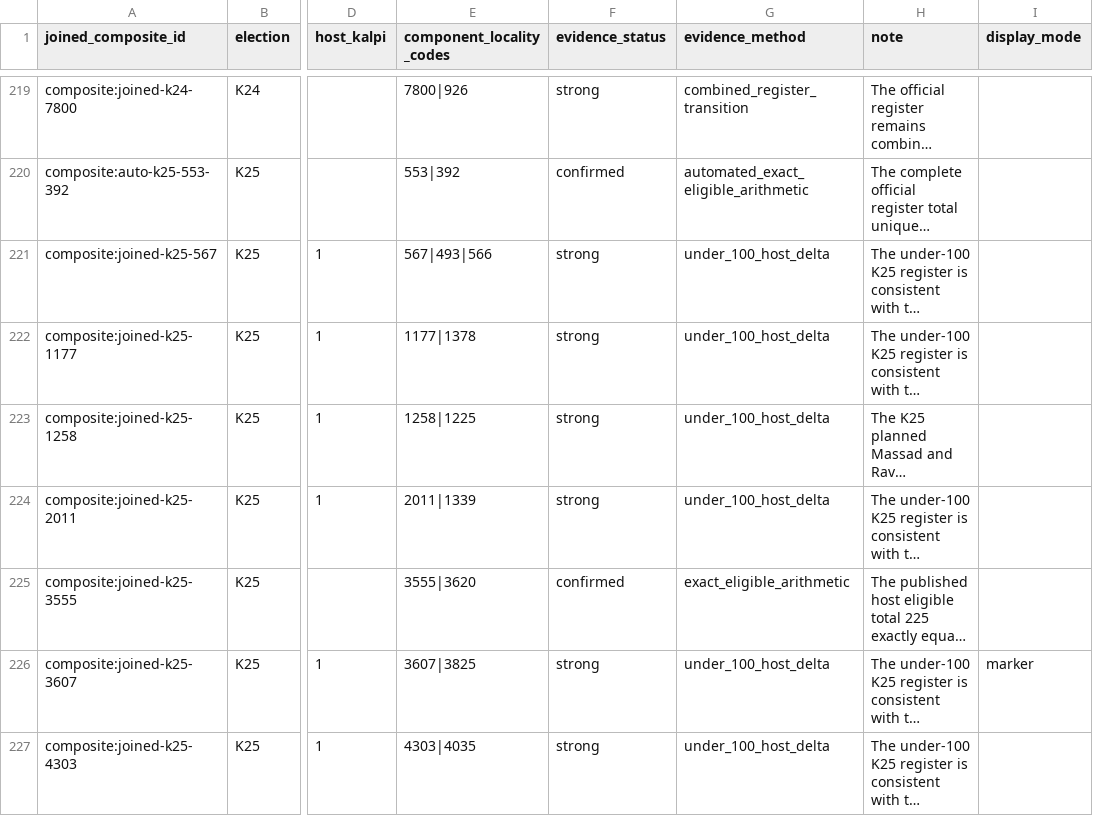
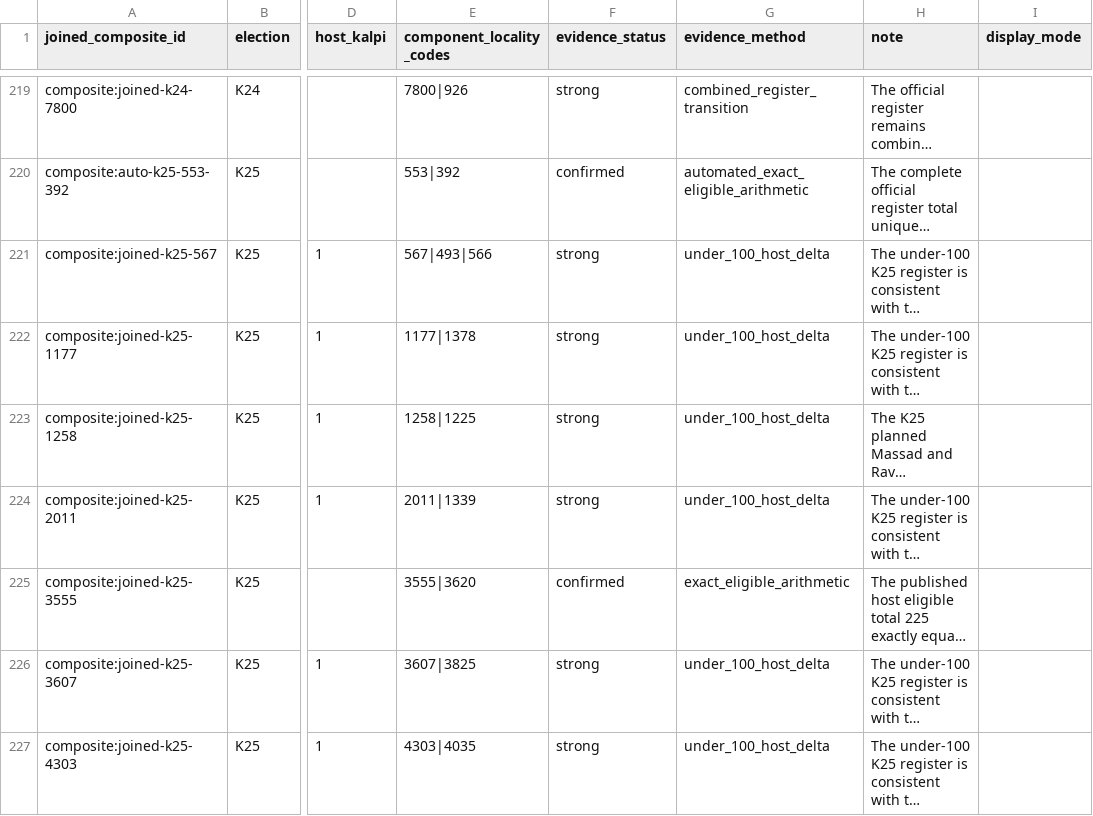
Before and after one commit to Yoavfried/Israel-Elections-Map, a CSV file: data/manual/joined_locality_composites.csv, drawn as a sheet; only a part is shown, gaps mark what is left out; long unchanged cells end in …; the diff names each change by its address in the sheet, - before the commit and + after, or states it on an @@ line.

```diff
--- a/data/manual/joined_locality_composites.csv
+++ b/data/manual/joined_locality_composites.csv
-I226 (display_mode): marker
+I226 (display_mode): (empty)
```
Also changed, not shown: data/manual/statistical_area_display_overrides.csv, 37 other files.
